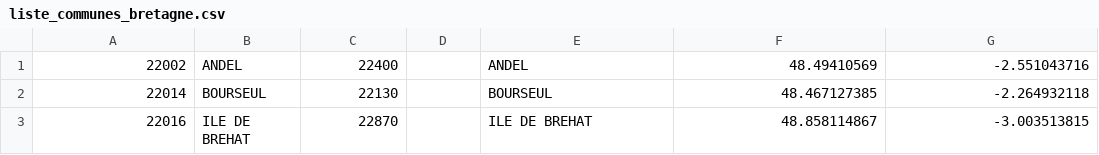
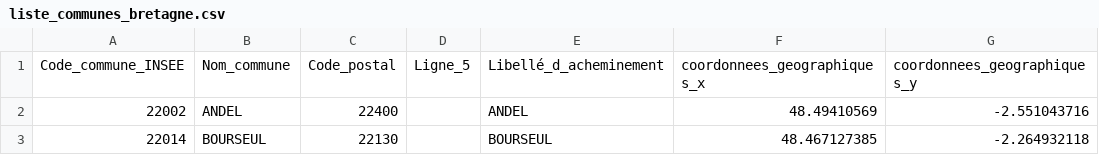
Before and after one commit to lblin3/test, a CSV file: liste_communes_bretagne.csv, drawn as a sheet; only a part is shown; the shorter side is filled out with more unchanged rows.

Commit message:
correction liste bretagne

```diff
--- a/liste_communes_bretagne.csv
+++ b/liste_communes_bretagne.csv
@@ -1 +1,2 @@
+Code_commune_INSEE,Nom_commune,Code_postal,Ligne_5,Libellé_d_acheminement,coordonnees_geographiques_x,coordonnees_geographiques_y
 22002,ANDEL,22400,,ANDEL,48.49410569,-2.551043716
```
